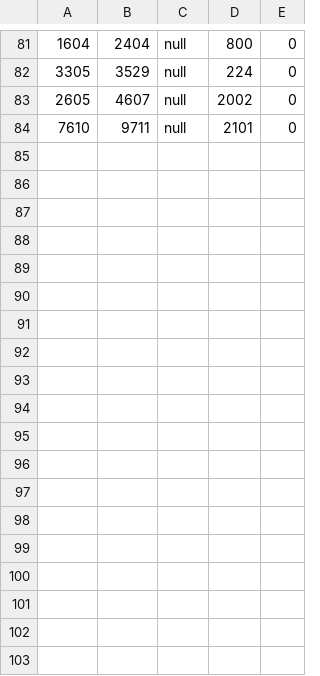
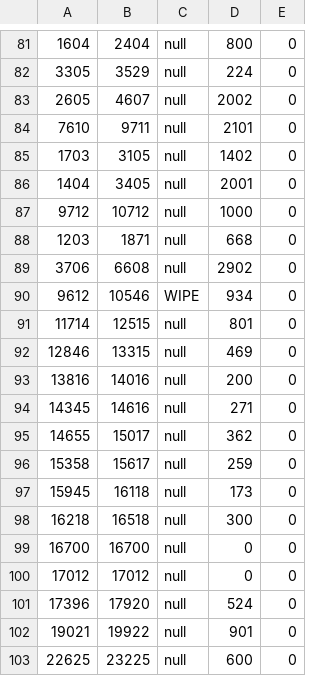
Before and after one commit to mandarmulherkar/MouseCounterVLCJ, a CSV file: results.csv, drawn as a sheet; only a part is shown, gaps mark what is left out; the diff names each change by its address in the sheet, - before the commit and + after, or states it on an @@ line.

```diff
--- a/results.csv
+++ b/results.csv
+row 85: 1703 | 3105 | null | 1402 | 0
+row 86: 1404 | 3405 | null | 2001 | 0
+row 87: 9712 | 10712 | null | 1000 | 0
+row 88: 1203 | 1871 | null | 668 | 0
+row 89: 3706 | 6608 | null | 2902 | 0
+row 90: 9612 | 10546 | WIPE | 934 | 0
+row 91: 11714 | 12515 | null | 801 | 0
+row 92: 12846 | 13315 | null | 469 | 0
+row 93: 13816 | 14016 | null | 200 | 0
+row 94: 14345 | 14616 | null | 271 | 0
+row 95: 14655 | 15017 | null | 362 | 0
+row 96: 15358 | 15617 | null | 259 | 0
+row 97: 15945 | 16118 | null | 173 | 0
+row 98: 16218 | 16518 | null | 300 | 0
+row 99: 16700 | 16700 | null | 0 | 0
+row 100: 17012 | 17012 | null | 0 | 0
+row 101: 17396 | 17920 | null | 524 | 0
+row 102: 19021 | 19922 | null | 901 | 0
+row 103: 22625 | 23225 | null | 600 | 0
```
Also changed, not shown: 2 other files.
